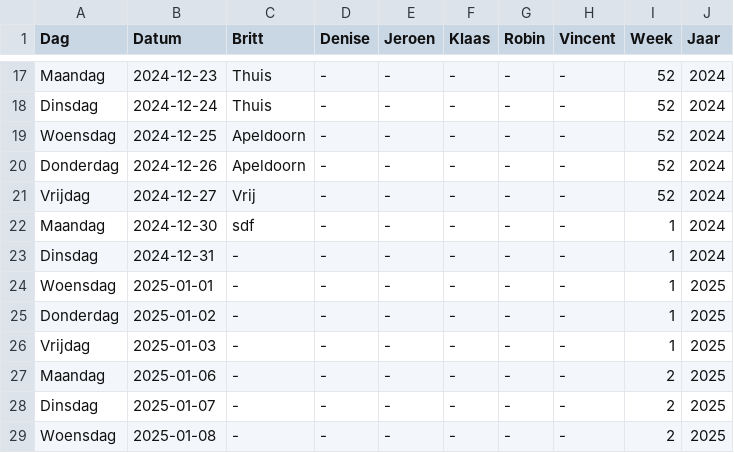
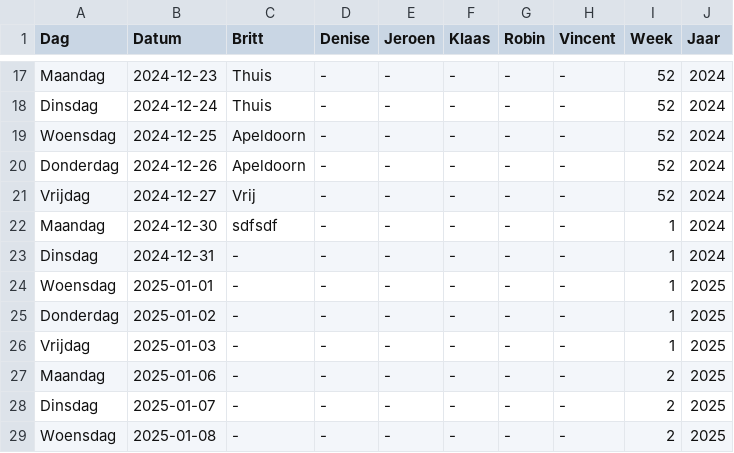
Before and after one commit to Britttvg/planning-tool, a CSV file: src/data/data_planning_dev.csv, drawn as a sheet; only a part is shown, gaps mark what is left out.

Commit message:
Update CSV src/data/data_planning_dev.csv, week 1, time 2024-12-02 18:08:56.318481

```diff
--- a/src/data/data_planning_dev.csv
+++ b/src/data/data_planning_dev.csv
@@ -21,3 +21,3 @@ Donderdag,2024-12-26,Apeldoorn,-,-,-,-,-,52,2024
 Vrijdag,2024-12-27,Vrij,-,-,-,-,-,52,2024
-Maandag,2024-12-30,sdf,-,-,-,-,-,1,2024
+Maandag,2024-12-30,sdfsdf,-,-,-,-,-,1,2024
 Dinsdag,2024-12-31,-,-,-,-,-,-,1,2024
```
